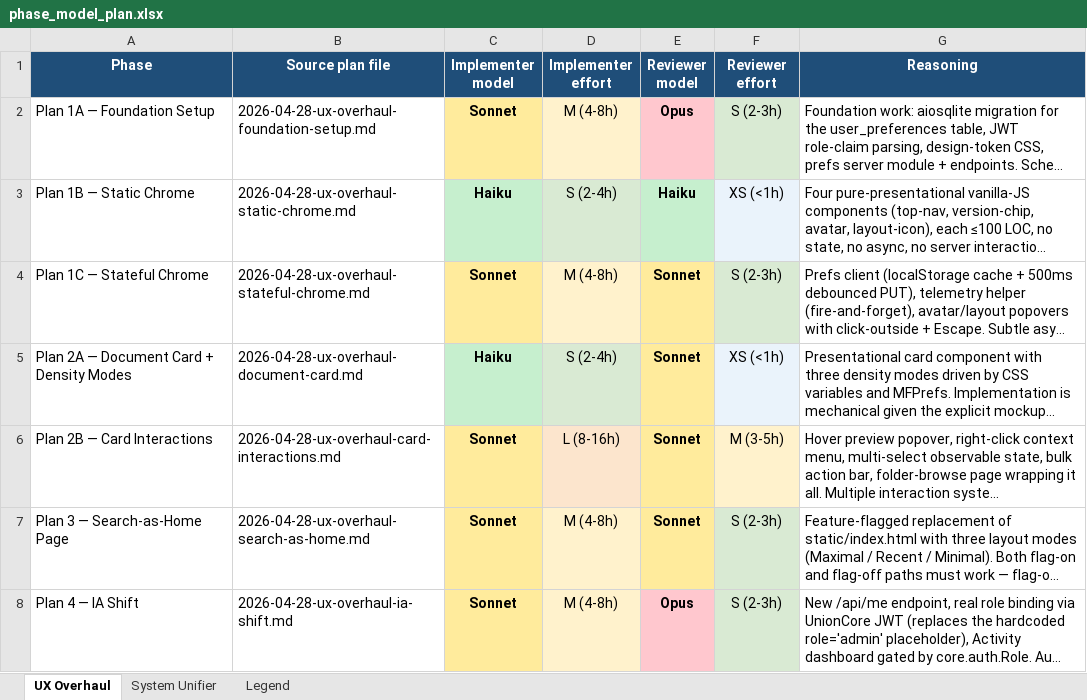
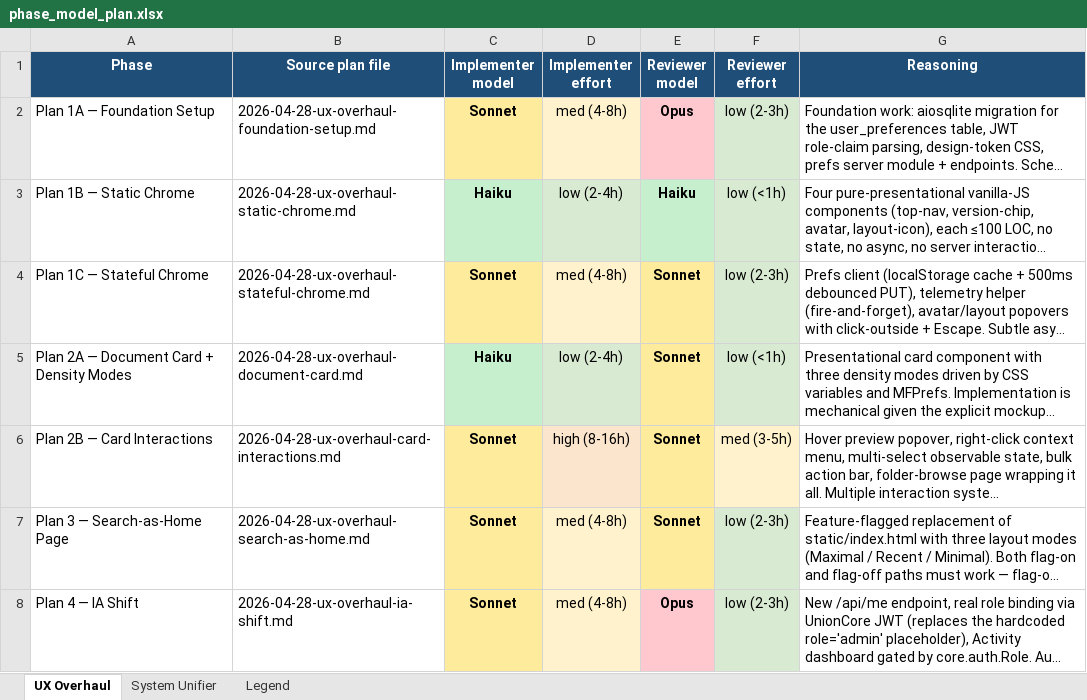
Before and after one commit to theace26/Doc-Conversion-2026, an Excel workbook: docs/spreadsheet/phase_model_plan.xlsx, sheet UX Overhaul, drawn as a sheet; long unchanged cells end in …; values as stored, in another font and other column widths than the file's, no borders; the diff names each change by its address in the sheet, - before the commit and + after, or states it on an @@ line.

```diff
--- a/docs/spreadsheet/phase_model_plan.xlsx (sheet UX Overhaul)
+++ b/docs/spreadsheet/phase_model_plan.xlsx (sheet UX Overhaul)
-D2 (Implementer effort): M (4-8h)
+D2 (Implementer effort): med (4-8h)
-F2 (Reviewer effort): S (2-3h)
+F2 (Reviewer effort): low (2-3h)
-D3 (Implementer effort): S (2-4h)
+D3 (Implementer effort): low (2-4h)
-F3 (Reviewer effort): XS (<1h)
+F3 (Reviewer effort): low (<1h)
-F3 fill: #EAF3FB
+F3 fill: #D9EAD3
-D4 (Implementer effort): M (4-8h)
+D4 (Implementer effort): med (4-8h)
-F4 (Reviewer effort): S (2-3h)
+F4 (Reviewer effort): low (2-3h)
-D5 (Implementer effort): S (2-4h)
+D5 (Implementer effort): low (2-4h)
-F5 (Reviewer effort): XS (<1h)
+F5 (Reviewer effort): low (<1h)
-F5 fill: #EAF3FB
+F5 fill: #D9EAD3
-D6 (Implementer effort): L (8-16h)
+D6 (Implementer effort): high (8-16h)
-F6 (Reviewer effort): M (3-5h)
+F6 (Reviewer effort): med (3-5h)
-D7:D8 (Implementer effort): M (4-8h)
+D7:D8 (Implementer effort): med (4-8h)
-F7:F8 (Reviewer effort): S (2-3h)
+F7:F8 (Reviewer effort): low (2-3h)
```
Also changed, not shown: sheet Legend, sheet System Unifier, 1 other file.
